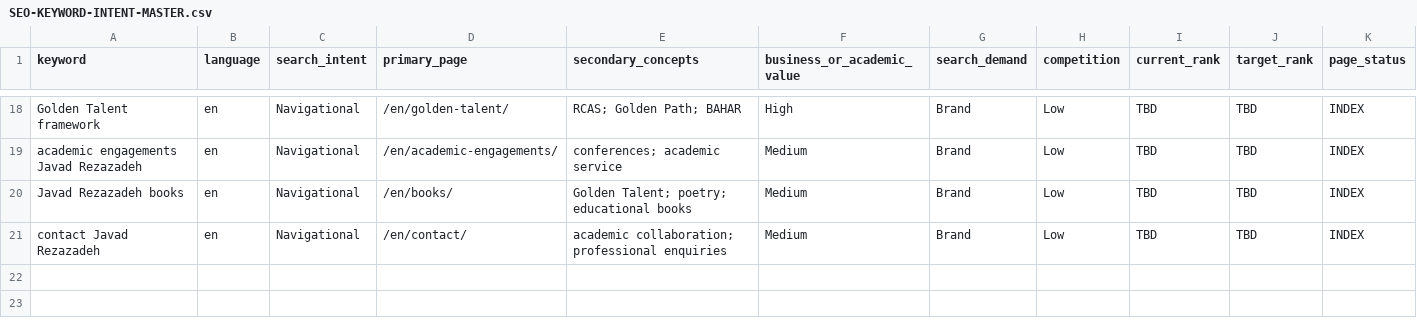
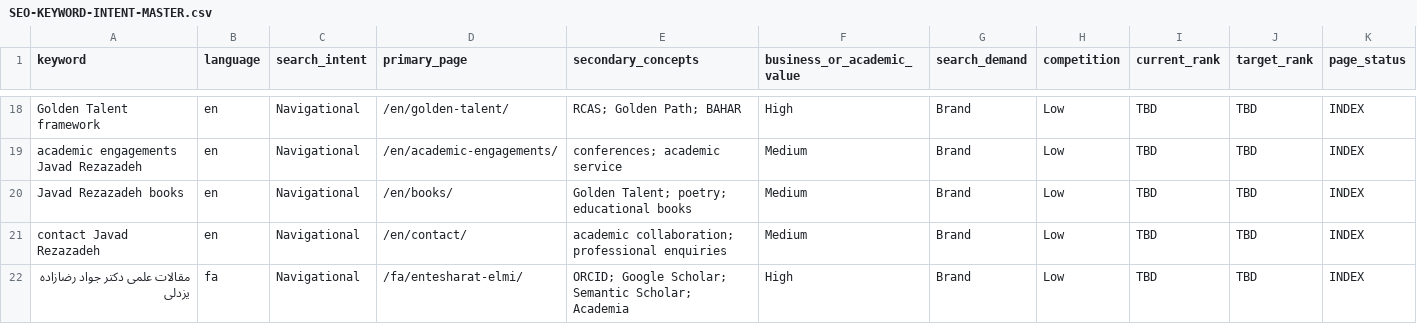
Before and after one commit to drrezazadeh65/drjavadrezazadeh.com, a CSV file: foundation/SEO-KEYWORD-INTENT-MASTER.csv, drawn as a sheet; only a part is shown, gaps mark what is left out; rows hold the shown columns only; the diff names each change by its address in the sheet, - before the commit and + after, or states it on an @@ line.

Commit message:
seo: add Persian publications intent mapping

```diff
--- a/foundation/SEO-KEYWORD-INTENT-MASTER.csv
+++ b/foundation/SEO-KEYWORD-INTENT-MASTER.csv
+row 22: مقالات علمی دکتر جواد رضازاده یزدلی | fa | Navigational | /fa/entesharat-elmi/ | ORCID; Google Scholar; Semantic Scholar; Academia | High | Brand | Low | TBD | TBD | INDEX
```
